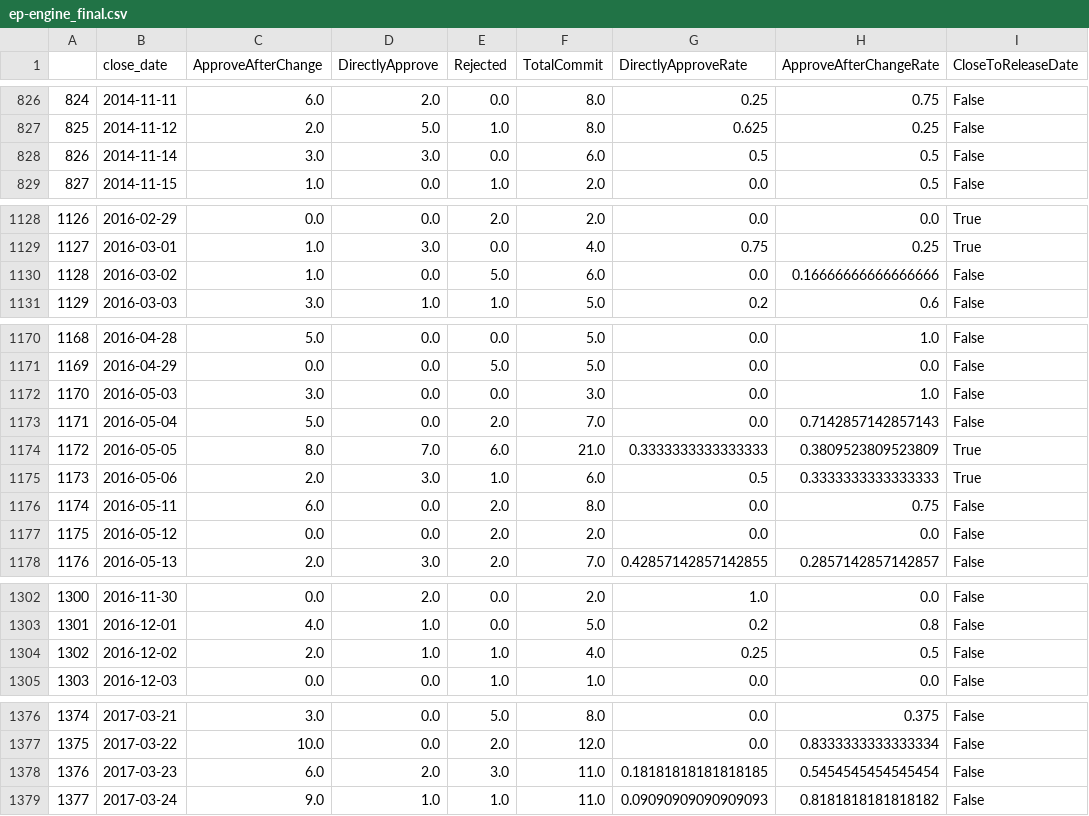
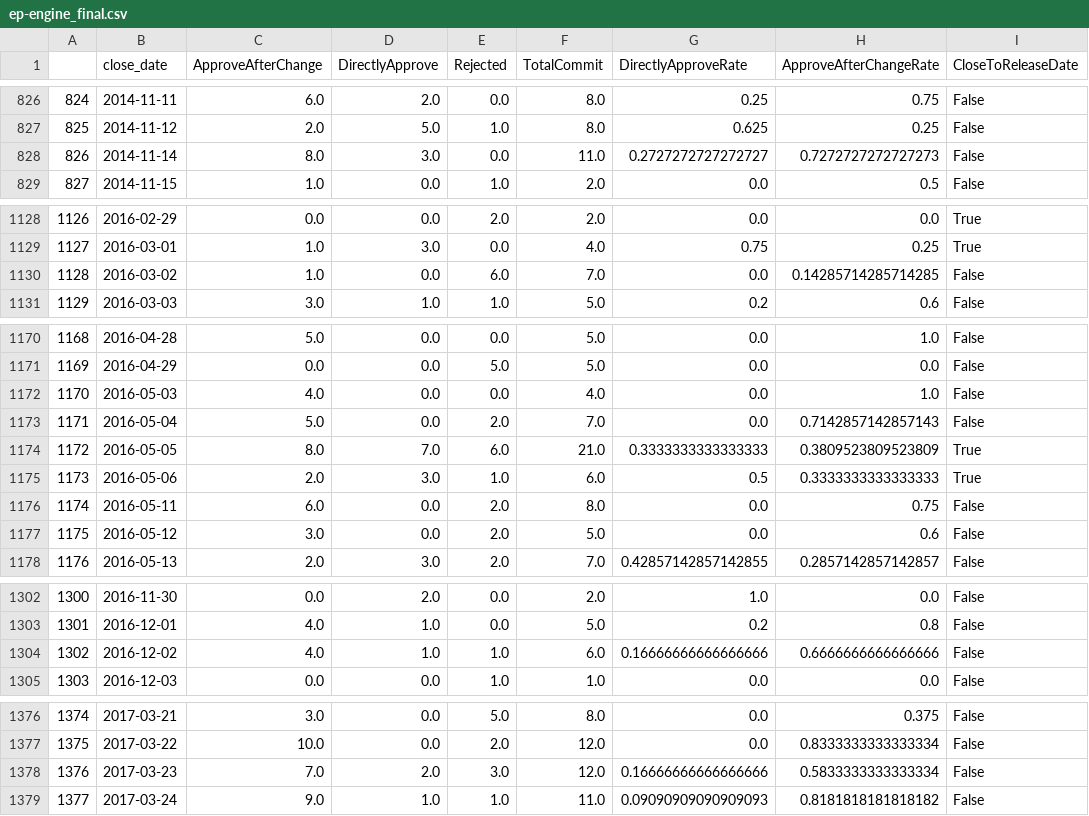
Before and after one commit to ZhimaoLin/direct-approval-rate-and-release-deadline, a CSV file: step3/step3_results/ep-engine_final.csv (was step3/ep-engine_final.csv), drawn as a sheet; only a part is shown, gaps mark what is left out; the diff covers the shown part only.

```diff
--- a/step3/ep-engine_final.csv
+++ b/step3/step3_results/ep-engine_final.csv
@@ -827,3 +827,3 @@
 825,2014-11-12,2.0,5.0,1.0,8.0,0.625,0.25,False
-826,2014-11-14,3.0,3.0,0.0,6.0,0.5,0.5,False
+826,2014-11-14,8.0,3.0,0.0,11.0,0.2727272727272727,0.7272727272727273,False
 827,2014-11-15,1.0,0.0,1.0,2.0,0.0,0.5,False
@@ -1129,3 +1129,3 @@
 1127,2016-03-01,1.0,3.0,0.0,4.0,0.75,0.25,True
-1128,2016-03-02,1.0,0.0,5.0,6.0,0.0,0.16666666666666666,False
+1128,2016-03-02,1.0,0.0,6.0,7.0,0.0,0.14285714285714285,False
 1129,2016-03-03,3.0,1.0,1.0,5.0,0.2,0.6,False
@@ -1171,3 +1171,3 @@
 1169,2016-04-29,0.0,0.0,5.0,5.0,0.0,0.0,False
-1170,2016-05-03,3.0,0.0,0.0,3.0,0.0,1.0,False
+1170,2016-05-03,4.0,0.0,0.0,4.0,0.0,1.0,False
 1171,2016-05-04,5.0,0.0,2.0,7.0,0.0,0.7142857142857143,False
@@ -1176,3 +1176,3 @@
 1174,2016-05-11,6.0,0.0,2.0,8.0,0.0,0.75,False
-1175,2016-05-12,0.0,0.0,2.0,2.0,0.0,0.0,False
+1175,2016-05-12,3.0,0.0,2.0,5.0,0.0,0.6,False
 1176,2016-05-13,2.0,3.0,2.0,7.0,0.42857142857142855,0.2857142857142857,False
@@ -1303,3 +1303,3 @@
 1301,2016-12-01,4.0,1.0,0.0,5.0,0.2,0.8,False
-1302,2016-12-02,2.0,1.0,1.0,4.0,0.25,0.5,False
+1302,2016-12-02,4.0,1.0,1.0,6.0,0.16666666666666666,0.6666666666666666,False
 1303,2016-12-03,0.0,0.0,1.0,1.0,0.0,0.0,False
@@ -1377,3 +1377,3 @@
 1375,2017-03-22,10.0,0.0,2.0,12.0,0.0,0.8333333333333334,False
-1376,2017-03-23,6.0,2.0,3.0,11.0,0.18181818181818185,0.5454545454545454,False
+1376,2017-03-23,7.0,2.0,3.0,12.0,0.16666666666666666,0.5833333333333334,False
 1377,2017-03-24,9.0,1.0,1.0,11.0,0.09090909090909093,0.8181818181818182,False
```
Also changed, not shown: 1 removed row and 27 edited cells elsewhere in this file, step3/step3_results/couchbase-java-client_final.csv, step3/step3_results/couchbase-jvm-core_final.csv, 13 other files.
